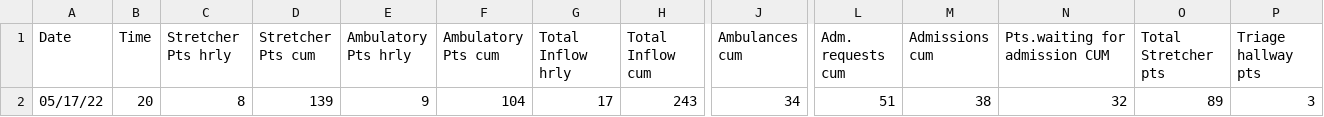
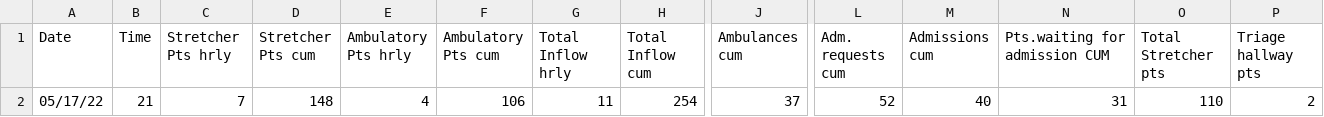
Before and after one commit to drdevinhopkins/hourly-report, a CSV file: data/current.csv, drawn as a sheet; only a part is shown, gaps mark what is left out; the diff covers the shown part only; the diff names each change by its address in the sheet, - before the commit and + after, or states it on an @@ line.

```diff
--- a/data/current.csv
+++ b/data/current.csv
-B2 (Time): 20
+B2 (Time): 21
-C2 (Stretcher Pts hrly): 8
+C2 (Stretcher Pts hrly): 7
-D2 (Stretcher Pts cum): 139
+D2 (Stretcher Pts cum): 148
-E2 (Ambulatory Pts hrly): 9
+E2 (Ambulatory Pts hrly): 4
-F2 (Ambulatory Pts cum): 104
+F2 (Ambulatory Pts cum): 106
-G2 (Total Inflow hrly): 17
+G2 (Total Inflow hrly): 11
-H2 (Total Inflow cum): 243
+H2 (Total Inflow cum): 254
-J2 (Ambulances cum): 34
+J2 (Ambulances cum): 37
-L2 (Adm. requests cum): 51
+L2 (Adm. requests cum): 52
-M2 (Admissions cum): 38
+M2 (Admissions cum): 40
-N2 (Pts.waiting for admission CUM): 32
+N2 (Pts.waiting for admission CUM): 31
-O2 (Total Stretcher pts): 89
+O2 (Total Stretcher pts): 110
-P2 (Triage hallway pts): 3
+P2 (Triage hallway pts): 2
```
Also changed, not shown: 20 edited cells elsewhere in this file, data/recent.csv, 2 other files.
